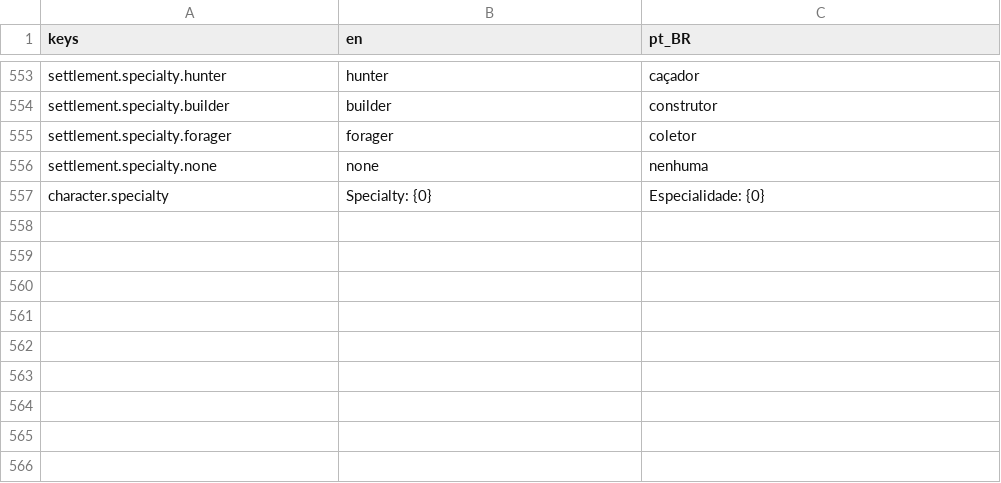
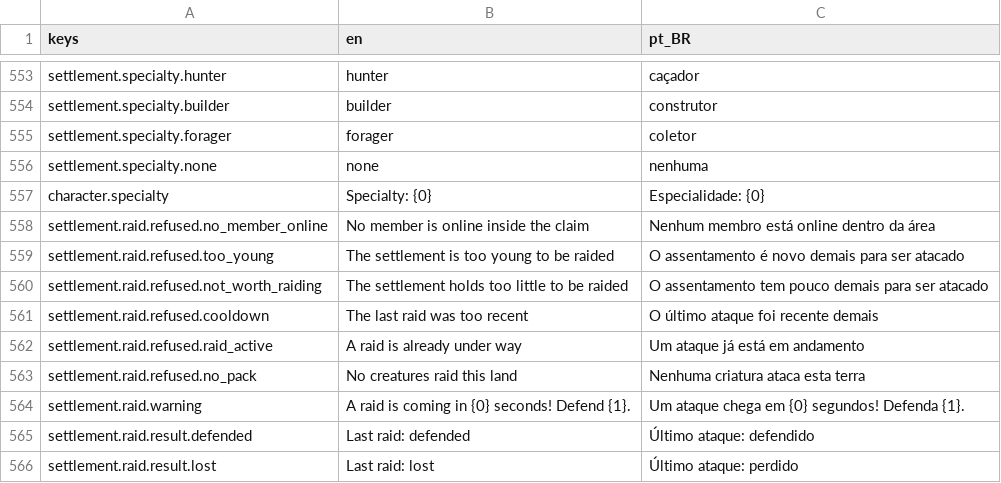
Before and after one commit to Tubaleviao/project-nihon, a CSV file: locale/ui.csv, drawn as a sheet; only a part is shown, gaps mark what is left out; the diff names each change by its address in the sheet, - before the commit and + after, or states it on an @@ line.

```diff
--- a/locale/ui.csv
+++ b/locale/ui.csv
+row 558: settlement.raid.refused.no_member_online | No member is online inside the claim | Nenhum membro está online dentro da área
+row 559: settlement.raid.refused.too_young | The settlement is too young to be raided | O assentamento é novo demais para ser atacado
+row 560: settlement.raid.refused.not_worth_raiding | The settlement holds too little to be raided | O assentamento tem pouco demais para ser atacado
+row 561: settlement.raid.refused.cooldown | The last raid was too recent | O último ataque foi recente demais
+row 562: settlement.raid.refused.raid_active | A raid is already under way | Um ataque já está em andamento
+row 563: settlement.raid.refused.no_pack | No creatures raid this land | Nenhuma criatura ataca esta terra
+row 564: settlement.raid.warning | A raid is coming in {0} seconds! Defend {1}. | Um ataque chega em {0} segundos! Defenda {1}.
+row 565: settlement.raid.result.defended | Last raid: defended | Último ataque: defendido
+row 566: settlement.raid.result.lost | Last raid: lost | Último ataque: perdido
```
Also changed, not shown: 4 other files.
